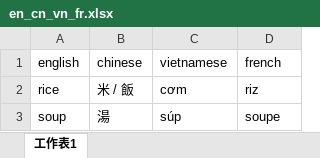
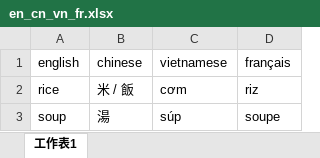
Before and after one commit to Christinef16/vocab_gui_quiz_en_cn_vn, an Excel workbook: en_cn_vn_fr.xlsx, sheet 工作表1, drawn as a sheet; only a part is shown; values as stored, in another font and other column widths than the file's, no borders; the diff names each change by its address in the sheet, - before the commit and + after, or states it on an @@ line.

Commit message:
Add files via upload

```diff
--- a/en_cn_vn_fr.xlsx (sheet 工作表1)
+++ b/en_cn_vn_fr.xlsx (sheet 工作表1)
-D1: french
+D1: français
```
